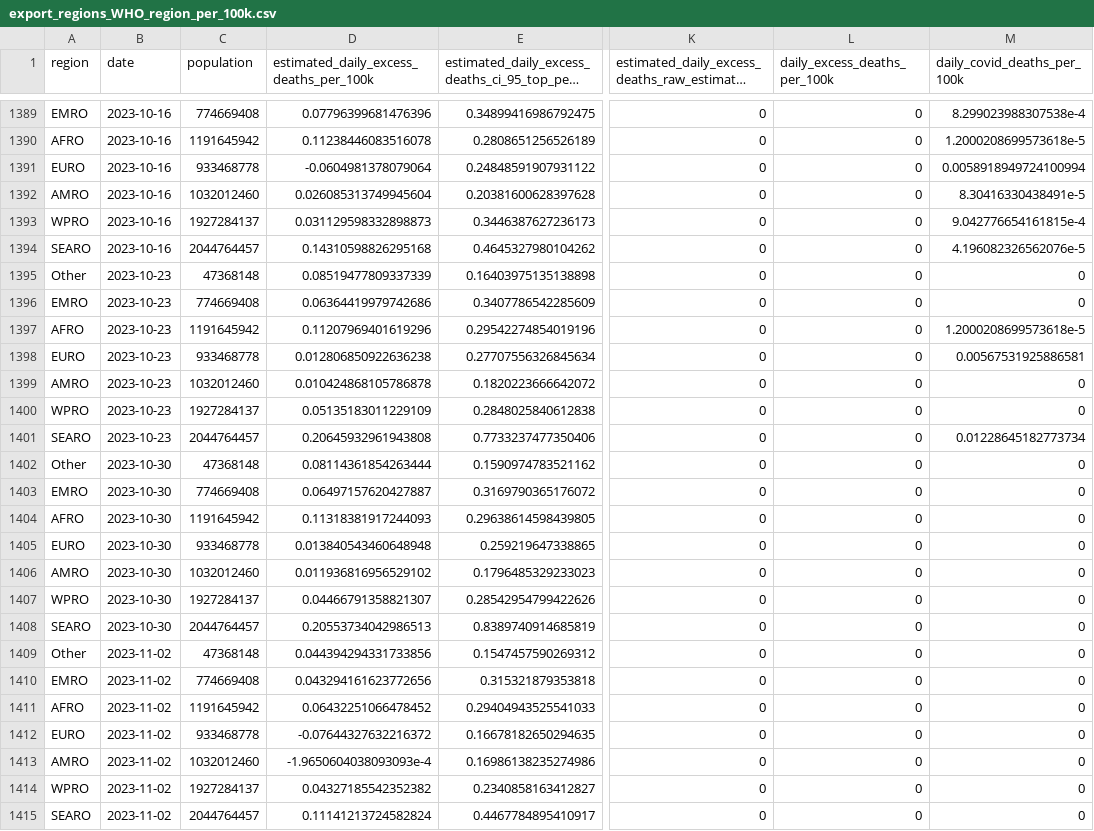
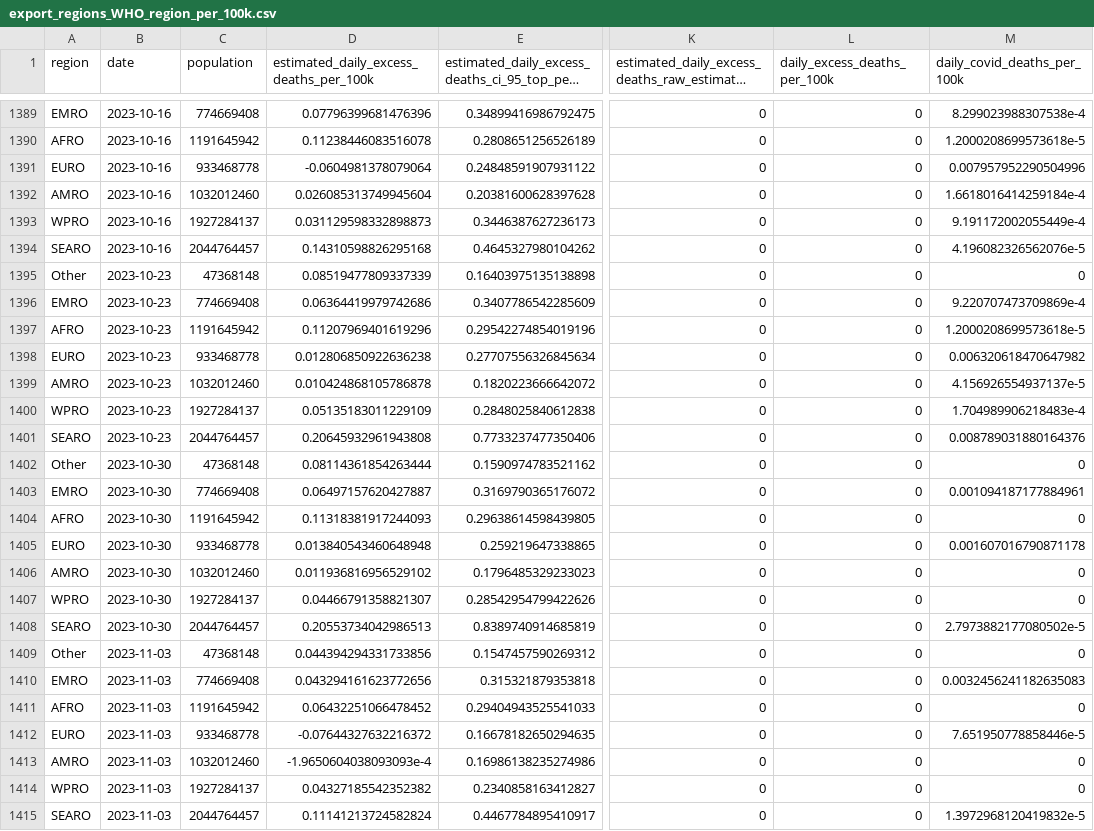
Before and after one commit to PaulMainwood/covid-19-the-economist-global-excess-deaths-model, a CSV file: output-data/output-by-alternative-regions/export_regions_WHO_region_per_100k.csv, drawn as a sheet; only a part is shown, gaps mark what is left out; long unchanged cells end in …; the diff covers the shown part only; the diff names each change by its address in the sheet, - before the commit and + after, or states it on an @@ line.

```diff
--- a/output-data/output-by-alternative-regions/export_regions_WHO_region_per_100k.csv
+++ b/output-data/output-by-alternative-regions/export_regions_WHO_region_per_100k.csv
-M1391 (daily_covid_deaths_per_100k): 0.0058918949724100994
+M1391 (daily_covid_deaths_per_100k): 0.007957952290504996
-M1392 (daily_covid_deaths_per_100k): 8.30416330438491e-5
+M1392 (daily_covid_deaths_per_100k): 1.6618016414259184e-4
-M1393 (daily_covid_deaths_per_100k): 9.042776654161815e-4
+M1393 (daily_covid_deaths_per_100k): 9.191172002055449e-4
-M1396 (daily_covid_deaths_per_100k): 0
+M1396 (daily_covid_deaths_per_100k): 9.220707473709869e-4
-M1398 (daily_covid_deaths_per_100k): 0.00567531925886581
+M1398 (daily_covid_deaths_per_100k): 0.006320618470647982
-M1399 (daily_covid_deaths_per_100k): 0
+M1399 (daily_covid_deaths_per_100k): 4.156926554937137e-5
-M1400 (daily_covid_deaths_per_100k): 0
+M1400 (daily_covid_deaths_per_100k): 1.704989906218483e-4
-M1401 (daily_covid_deaths_per_100k): 0.01228645182773734
+M1401 (daily_covid_deaths_per_100k): 0.008789031880164376
-M1403 (daily_covid_deaths_per_100k): 0
+M1403 (daily_covid_deaths_per_100k): 0.001094187177884961
-M1405 (daily_covid_deaths_per_100k): 0
+M1405 (daily_covid_deaths_per_100k): 0.001607016790871178
-M1408 (daily_covid_deaths_per_100k): 0
+M1408 (daily_covid_deaths_per_100k): 2.7973882177080502e-5
-B1409:B1415 (date): 2023-11-02
+B1409:B1415 (date): 2023-11-03
-M1410 (daily_covid_deaths_per_100k): 0
+M1410 (daily_covid_deaths_per_100k): 0.0032456241182635083
-M1412 (daily_covid_deaths_per_100k): 0
+M1412 (daily_covid_deaths_per_100k): 7.651950778858446e-5
-M1415 (daily_covid_deaths_per_100k): 0
+M1415 (daily_covid_deaths_per_100k): 1.3972968120419832e-5
```
Also changed, not shown: 45 edited cells elsewhere in this file, output-data/output-by-alternative-regions/export_regions_un_subregion_per_100k.csv, output-data/output-by-alternative-regions/export_regions_wb_region_per_100k.csv, 56 other files.
